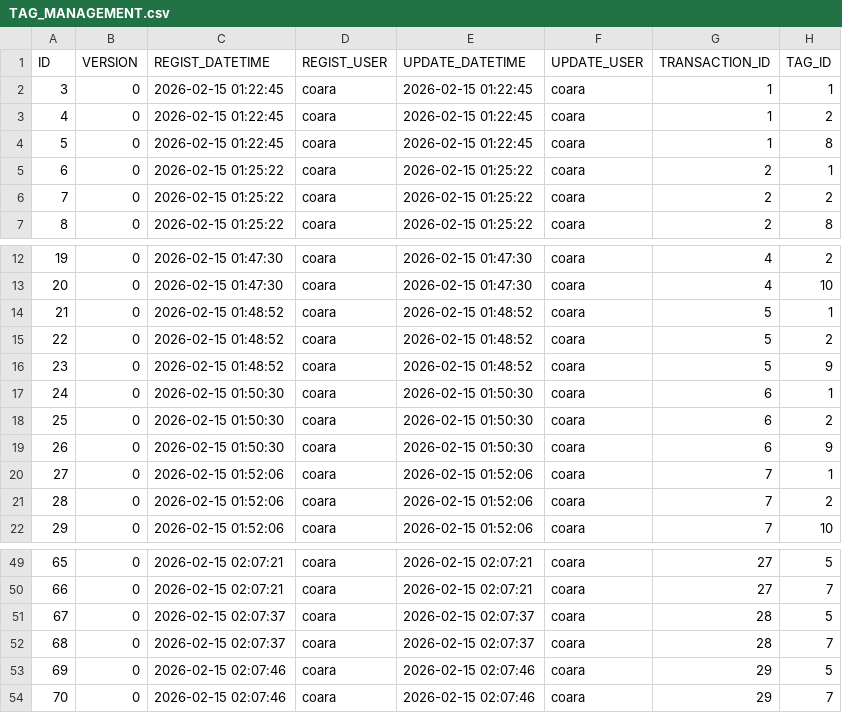
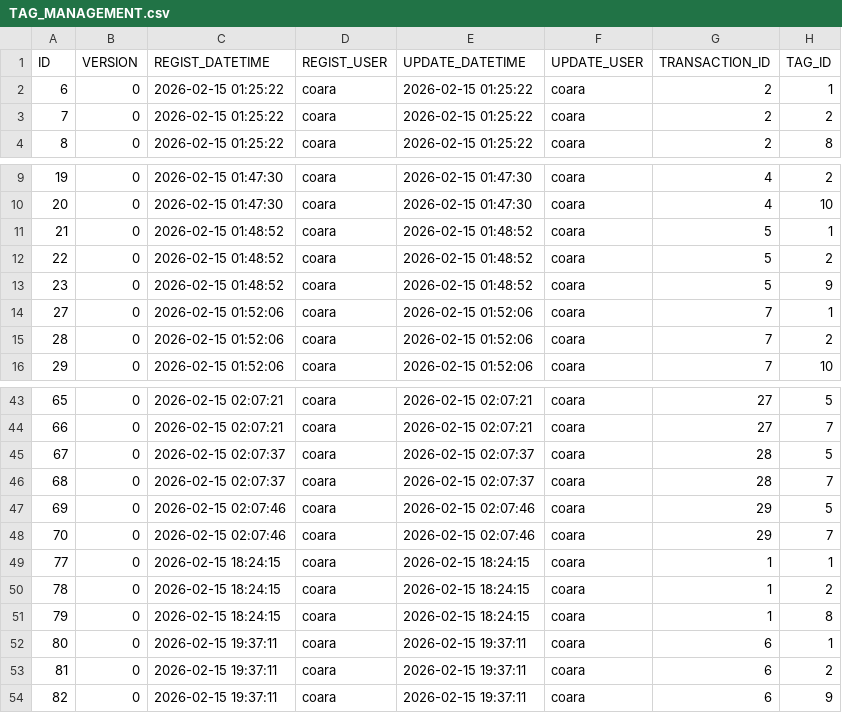
Before and after one commit to ProGTST/LifePlanApp, a CSV file: public/data/TAG_MANAGEMENT.csv, drawn as a sheet; only a part is shown, gaps mark what is left out; removed rows and columns are numbered as before the commit, all else as after; the diff names each change by its address in the sheet, - before the commit and + after, or states it on an @@ line.

```diff
--- a/public/data/TAG_MANAGEMENT.csv
+++ b/public/data/TAG_MANAGEMENT.csv
-row 2: 3 | 0 | 2026-02-15 01:22:45 | coara | 2026-02-15 01:22:45 | coara | 1 | 1
-row 3: 4 | 0 | 2026-02-15 01:22:45 | coara | 2026-02-15 01:22:45 | coara | 1 | 2
-row 4: 5 | 0 | 2026-02-15 01:22:45 | coara | 2026-02-15 01:22:45 | coara | 1 | 8
-row 17: 24 | 0 | 2026-02-15 01:50:30 | coara | 2026-02-15 01:50:30 | coara | 6 | 1
-row 18: 25 | 0 | 2026-02-15 01:50:30 | coara | 2026-02-15 01:50:30 | coara | 6 | 2
-row 19: 26 | 0 | 2026-02-15 01:50:30 | coara | 2026-02-15 01:50:30 | coara | 6 | 9
+row 49: 77 | 0 | 2026-02-15 18:24:15 | coara | 2026-02-15 18:24:15 | coara | 1 | 1
+row 50: 78 | 0 | 2026-02-15 18:24:15 | coara | 2026-02-15 18:24:15 | coara | 1 | 2
+row 51: 79 | 0 | 2026-02-15 18:24:15 | coara | 2026-02-15 18:24:15 | coara | 1 | 8
+row 52: 80 | 0 | 2026-02-15 19:37:11 | coara | 2026-02-15 19:37:11 | coara | 6 | 1
+row 53: 81 | 0 | 2026-02-15 19:37:11 | coara | 2026-02-15 19:37:11 | coara | 6 | 2
+row 54: 82 | 0 | 2026-02-15 19:37:11 | coara | 2026-02-15 19:37:11 | coara | 6 | 9
```
Also changed, not shown: public/data/ACCOUNT.csv, public/data/TRANSACTION.csv, 7 other files.
